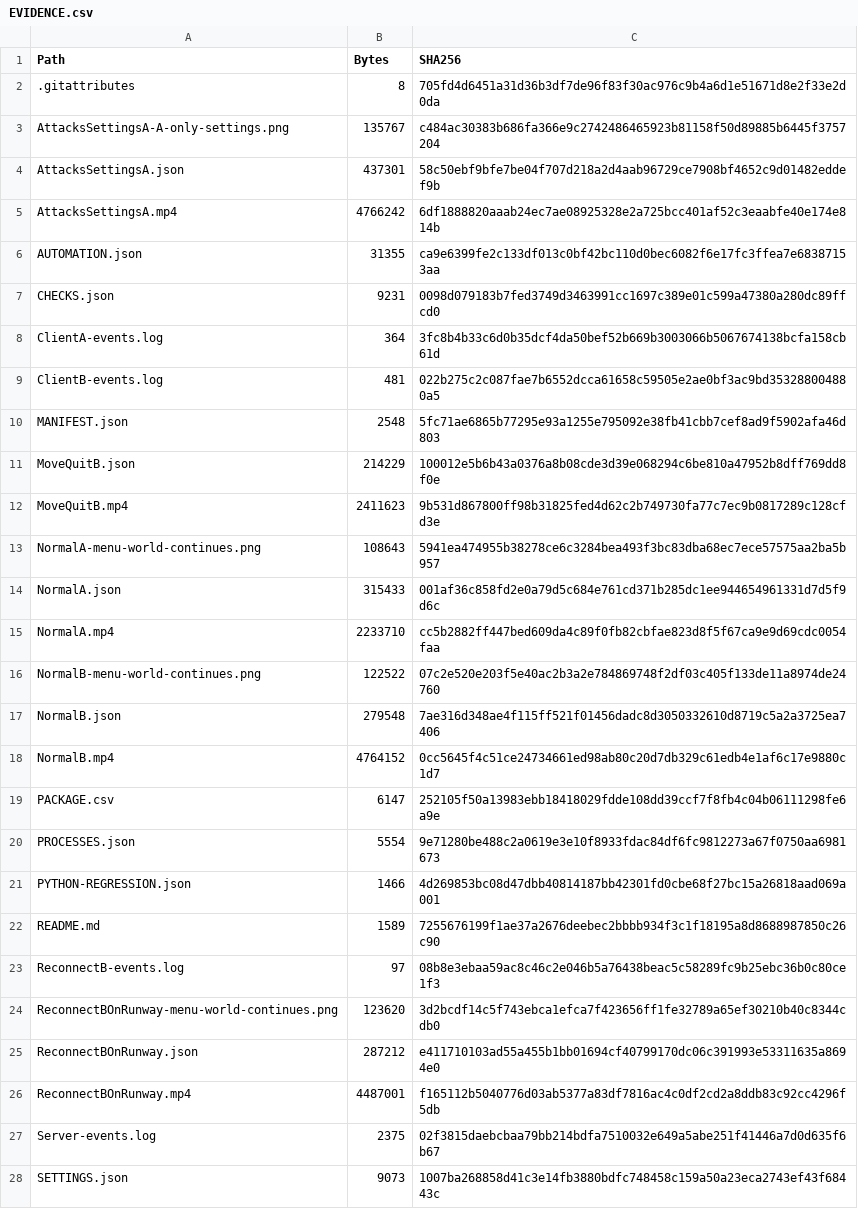
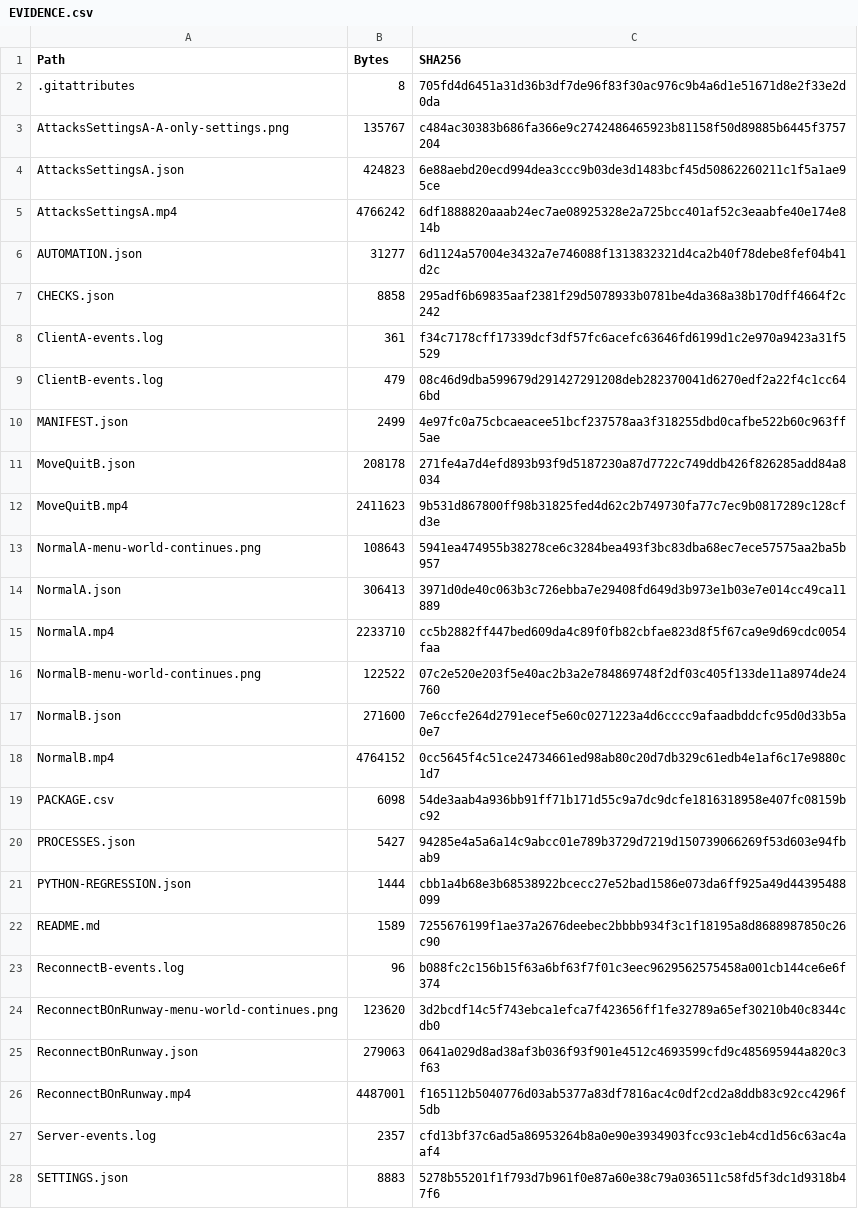
Before and after one commit to HoangAnh411/ANIMEMMORPG, a CSV file: Docs/U01/Evidence/F/EVIDENCE.csv, drawn as a sheet; only a part is shown; the diff covers the shown part only.

Commit message:
docs(u01-f): preserve evidence bytes and verify committed digests

```diff
--- a/Docs/U01/Evidence/F/EVIDENCE.csv
+++ b/Docs/U01/Evidence/F/EVIDENCE.csv
@@ -3,26 +3,26 @@ Path,Bytes,SHA256
 AttacksSettingsA-A-only-settings.png,135767,c484ac30383b686fa366e9c2742486465923b81158f50d89885b6445f3757204
-AttacksSettingsA.json,437301,58c50ebf9bfe7be04f707d218a2d4aab96729ce7908bf4652c9d01482eddef9b
+AttacksSettingsA.json,424823,6e88aebd20ecd994dea3ccc9b03de3d1483bcf45d50862260211c1f5a1ae95ce
 AttacksSettingsA.mp4,4766242,6df1888820aaab24ec7ae08925328e2a725bcc401af52c3eaabfe40e174e814b
-AUTOMATION.json,31355,ca9e6399fe2c133df013c0bf42bc110d0bec6082f6e17fc3ffea7e68387153aa
-CHECKS.json,9231,0098d079183b7fed3749d3463991cc1697c389e01c599a47380a280dc89ffcd0
-ClientA-events.log,364,3fc8b4b33c6d0b35dcf4da50bef52b669b3003066b5067674138bcfa158cb61d
-ClientB-events.log,481,022b275c2c087fae7b6552dcca61658c59505e2ae0bf3ac9bd353288004880a5
-MANIFEST.json,2548,5fc71ae6865b77295e93a1255e795092e38fb41cbb7cef8ad9f5902afa46d803
-MoveQuitB.json,214229,100012e5b6b43a0376a8b08cde3d39e068294c6be810a47952b8dff769dd8f0e
+AUTOMATION.json,31277,6d1124a57004e3432a7e746088f1313832321d4ca2b40f78debe8fef04b41d2c
+CHECKS.json,8858,295adf6b69835aaf2381f29d5078933b0781be4da368a38b170dff4664f2c242
+ClientA-events.log,361,f34c7178cff17339dcf3df57fc6acefc63646fd6199d1c2e970a9423a31f5529
+ClientB-events.log,479,08c46d9dba599679d291427291208deb282370041d6270edf2a22f4c1cc646bd
+MANIFEST.json,2499,4e97fc0a75cbcaeacee51bcf237578aa3f318255dbd0cafbe522b60c963ff5ae
+MoveQuitB.json,208178,271fe4a7d4efd893b93f9d5187230a87d7722c749ddb426f826285add84a8034
 MoveQuitB.mp4,2411623,9b531d867800ff98b31825fed4d62c2b749730fa77c7ec9b0817289c128cfd3e
 NormalA-menu-world-continues.png,108643,5941ea474955b38278ce6c3284bea493f3bc83dba68ec7ece57575aa2ba5b957
-NormalA.json,315433,001af36c858fd2e0a79d5c684e761cd371b285dc1ee944654961331d7d5f9d6c
+NormalA.json,306413,3971d0de40c063b3c726ebba7e29408fd649d3b973e1b03e7e014cc49ca11889
 NormalA.mp4,2233710,cc5b2882ff447bed609da4c89f0fb82cbfae823d8f5f67ca9e9d69cdc0054faa
 NormalB-menu-world-continues.png,122522,07c2e520e203f5e40ac2b3a2e784869748f2df03c405f133de11a8974de24760
-NormalB.json,279548,7ae316d348ae4f115ff521f01456dadc8d3050332610d8719c5a2a3725ea7406
+NormalB.json,271600,7e6ccfe264d2791ecef5e60c0271223a4d6cccc9afaadbddcfc95d0d33b5a0e7
 NormalB.mp4,4764152,0cc5645f4c51ce24734661ed98ab80c20d7db329c61edb4e1af6c17e9880c1d7
-PACKAGE.csv,6147,252105f50a13983ebb18418029fdde108dd39ccf7f8fb4c04b06111298fe6a9e
-PROCESSES.json,5554,9e71280be488c2a0619e3e10f8933fdac84df6fc9812273a67f0750aa6981673
-PYTHON-REGRESSION.json,1466,4d269853bc08d47dbb40814187bb42301fd0cbe68f27bc15a26818aad069a001
+PACKAGE.csv,6098,54de3aab4a936bb91ff71b171d55c9a7dc9dcfe1816318958e407fc08159bc92
+PROCESSES.json,5427,94285e4a5a6a14c9abcc01e789b3729d7219d150739066269f53d603e94fbab9
+PYTHON-REGRESSION.json,1444,cbb1a4b68e3b68538922bcecc27e52bad1586e073da6ff925a49d44395488099
 README.md,1589,7255676199f1ae37a2676deebec2bbbb934f3c1f18195a8d8688987850c26c90
-ReconnectB-events.log,97,08b8e3ebaa59ac8c46c2e046b5a76438beac5c58289fc9b25ebc36b0c80ce1f3
+ReconnectB-events.log,96,b088fc2c156b15f63a6bf63f7f01c3eec9629562575458a001cb144ce6e6f374
 ReconnectBOnRunway-menu-world-continues.png,123620,3d2bcdf14c5f743ebca1efca7f423656ff1fe32789a65ef30210b40c8344cdb0
-ReconnectBOnRunway.json,287212,e411710103ad55a455b1bb01694cf40799170dc06c391993e53311635a8694e0
+ReconnectBOnRunway.json,279063,0641a029d8ad38af3b036f93f901e4512c4693599cfd9c485695944a820c3f63
 ReconnectBOnRunway.mp4,4487001,f165112b5040776d03ab5377a83df7816ac4c0df2cd2a8ddb83c92cc4296f5db
-Server-events.log,2375,02f3815daebcbaa79bb214bdfa7510032e649a5abe251f41446a7d0d635f6b67
-SETTINGS.json,9073,1007ba268858d41c3e14fb3880bdfc748458c159a50a23eca2743ef43f68443c
+Server-events.log,2357,cfd13bf37c6ad5a86953264b8a0e90e3934903fcc93c1eb4cd1d56c63ac4aaf4
+SETTINGS.json,8883,5278b55201f1f793d7b961f0e87a60e38c79a036511c58fd5f3dc1d9318b47f6
```
Also changed, not shown: 4 edited cells elsewhere in this file, 1 other file.
